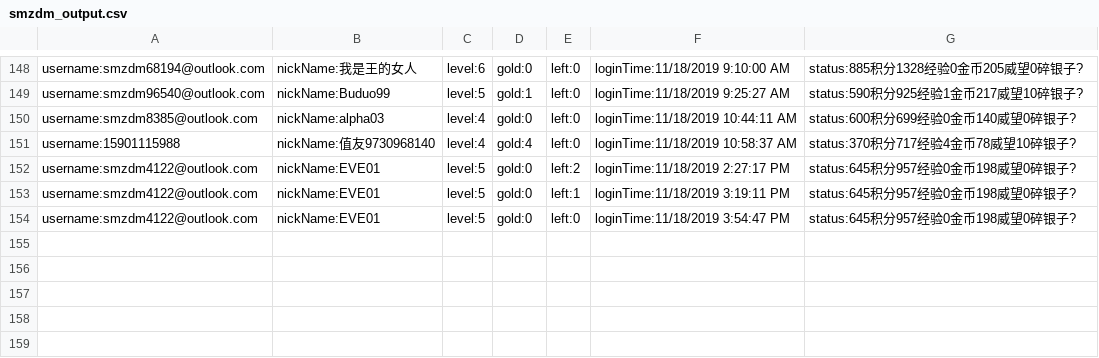
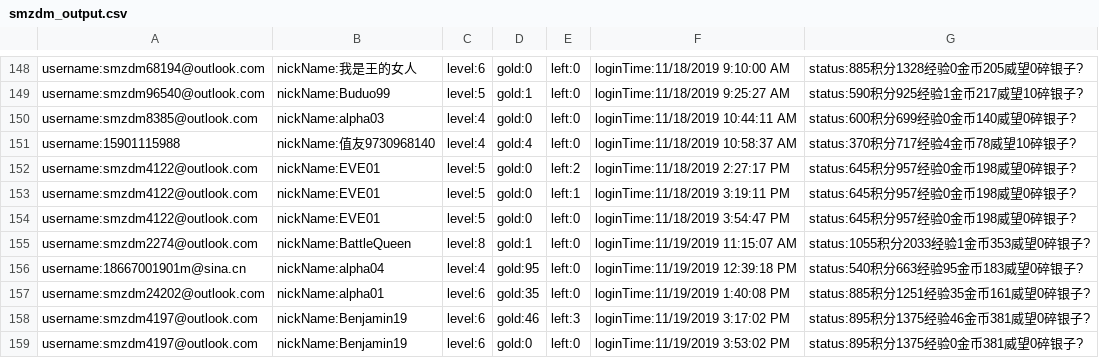
Before and after one commit to sagittarr/smzdm, a CSV file: WebBrowser/bin/Release/data/smzdm_output.csv, drawn as a sheet; only a part is shown, gaps mark what is left out; the diff names each change by its address in the sheet, - before the commit and + after, or states it on an @@ line.

```diff
--- a/WebBrowser/bin/Release/data/smzdm_output.csv
+++ b/WebBrowser/bin/Release/data/smzdm_output.csv
+row 155: username:smzdm2274@outlook.com | nickName:BattleQueen | level:8 | gold:1 | left:0 | loginTime:11/19/2019 11:15:07 AM | status:1055积分2033经验1金币353威望0碎银子?
+row 156: username:18667001901m@sina.cn | nickName:alpha04 | level:4 | gold:95 | left:0 | loginTime:11/19/2019 12:39:18 PM | status:540积分663经验95金币183威望0碎银子?
+row 157: username:smzdm24202@outlook.com | nickName:alpha01 | level:6 | gold:35 | left:0 | loginTime:11/19/2019 1:40:08 PM | status:885积分1251经验35金币161威望0碎银子?
+row 158: username:smzdm4197@outlook.com | nickName:Benjamin19 | level:6 | gold:46 | left:3 | loginTime:11/19/2019 3:17:02 PM | status:895积分1375经验46金币381威望0碎银子?
+row 159: username:smzdm4197@outlook.com | nickName:Benjamin19 | level:6 | gold:0 | left:0 | loginTime:11/19/2019 3:53:02 PM | status:895积分1375经验0金币381威望0碎银子?
```
Also changed, not shown: WebBrowser/bin/Release/data/smzdm.csv, 6 other files.
